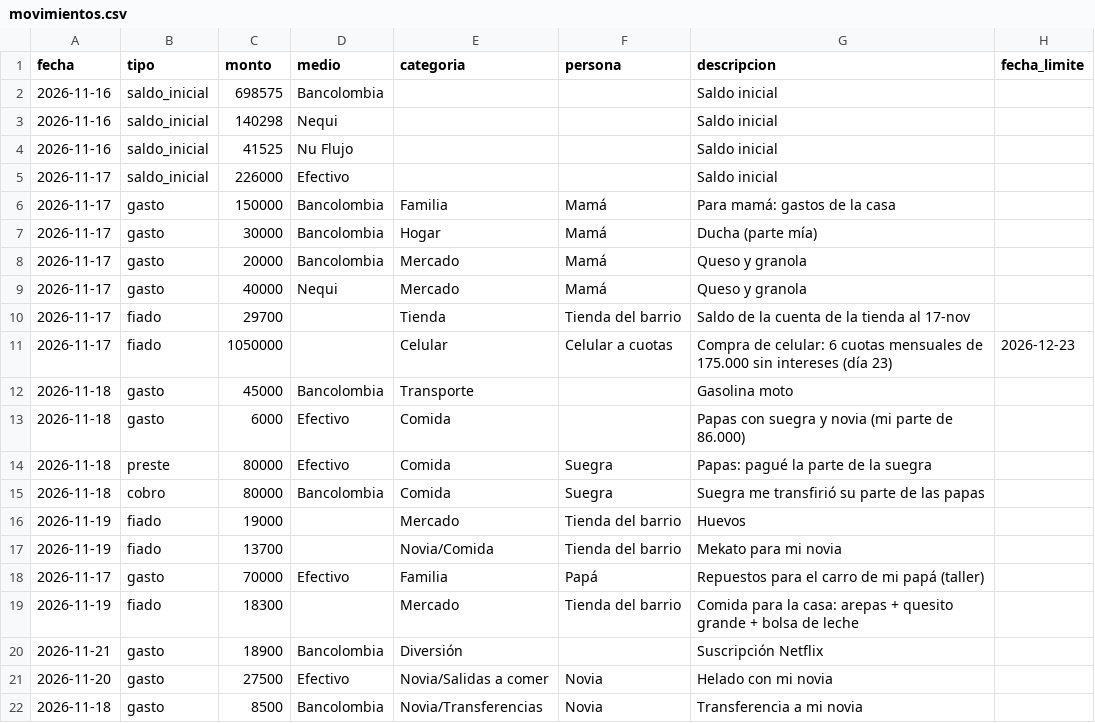
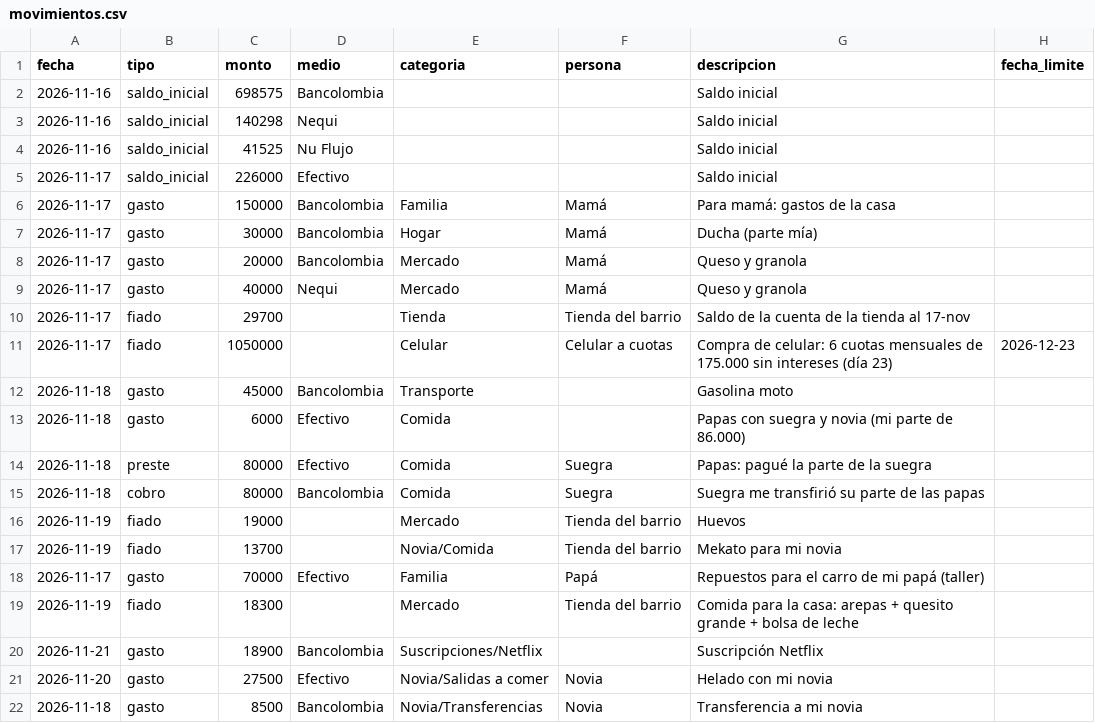
Before and after one commit to daestrada3535-ops/Repositorio-, a CSV file: datos/movimientos.csv, drawn as a sheet.

```diff
--- a/datos/movimientos.csv
+++ b/datos/movimientos.csv
@@ -19,3 +19,3 @@ fecha,tipo,monto,medio,categoria,persona,descripcion,fecha_limite
 2026-11-19,fiado,18300,,Mercado,Tienda del barrio,Comida para la casa: arepas + quesito grande + bolsa de leche,
-2026-11-21,gasto,18900,Bancolombia,Diversión,,Suscripción Netflix,
+2026-11-21,gasto,18900,Bancolombia,Suscripciones/Netflix,,Suscripción Netflix,
 2026-11-20,gasto,27500,Efectivo,Novia/Salidas a comer,Novia,Helado con mi novia,
```
Also changed, not shown: datos/pendientes.csv, 2 other files.
